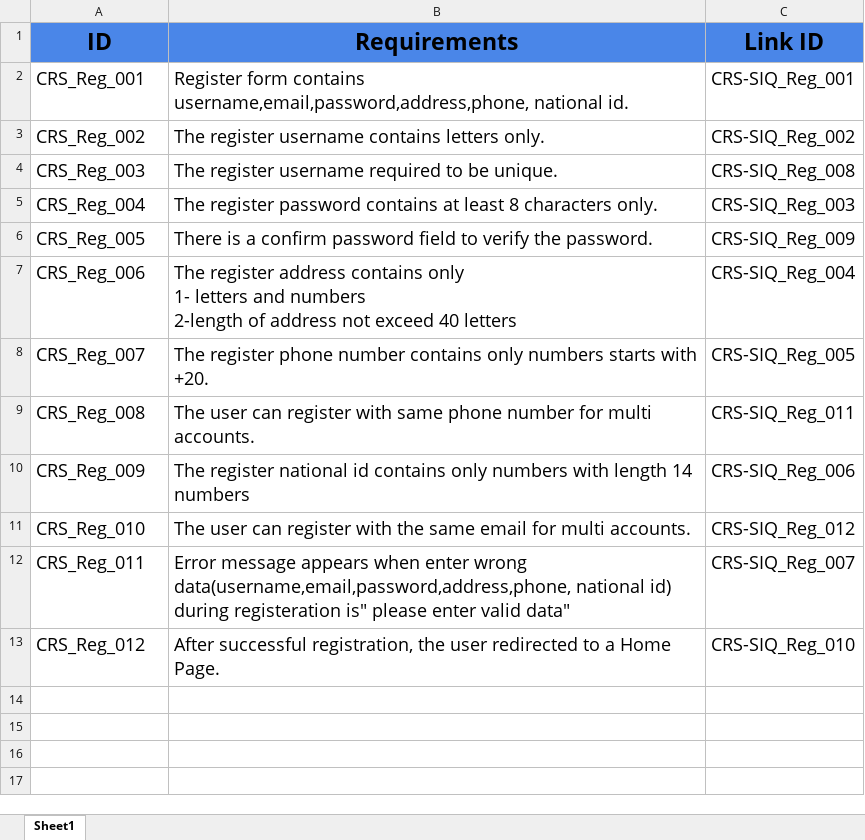
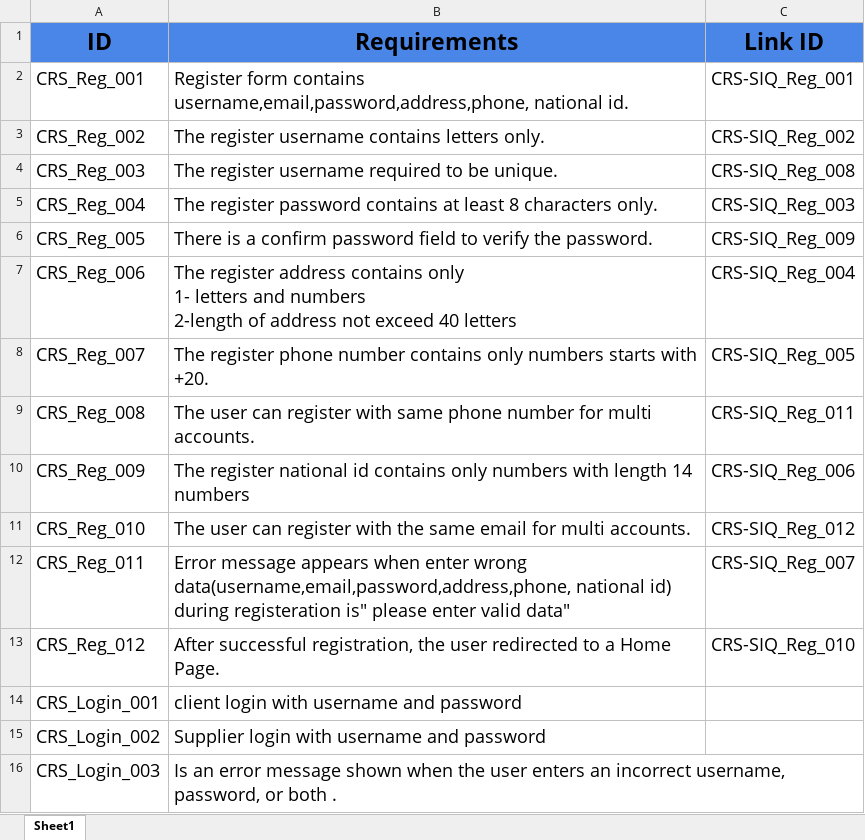
Before and after one commit to abdallahEl-Karamany/Online-Mobile-Store-WebSite, an Excel workbook: Requirments/CRS.xlsx, sheet Sheet1, drawn as a sheet; values as stored, in another font and other column widths than the file's, no borders; the diff names each change by its address in the sheet, - before the commit and + after, or states it on an @@ line.

Commit message:
CRS Login

```diff
--- a/Requirments/CRS.xlsx (sheet Sheet1)
+++ b/Requirments/CRS.xlsx (sheet Sheet1)
+row 14: CRS_Login_001 | client login with username and password
+row 15: CRS_Login_002 | Supplier login with username and password
+row 16: CRS_Login_003 | Is an error message shown when the user enters an incorrect username, password, or both .
```
Also changed, not shown: Requirments/CRS-SIQ.xlsx.
